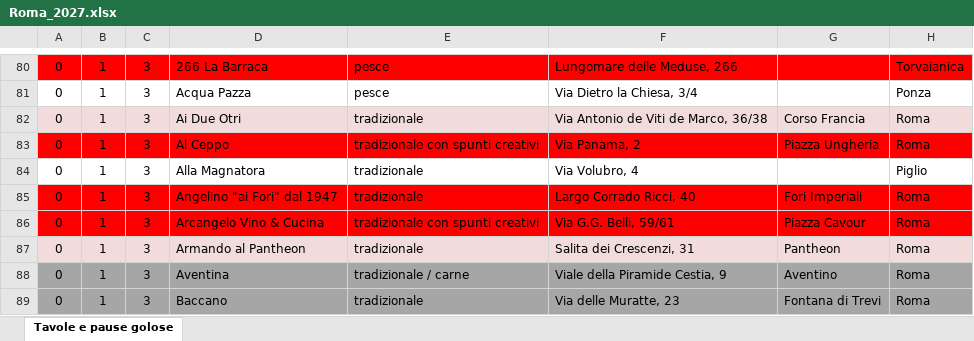
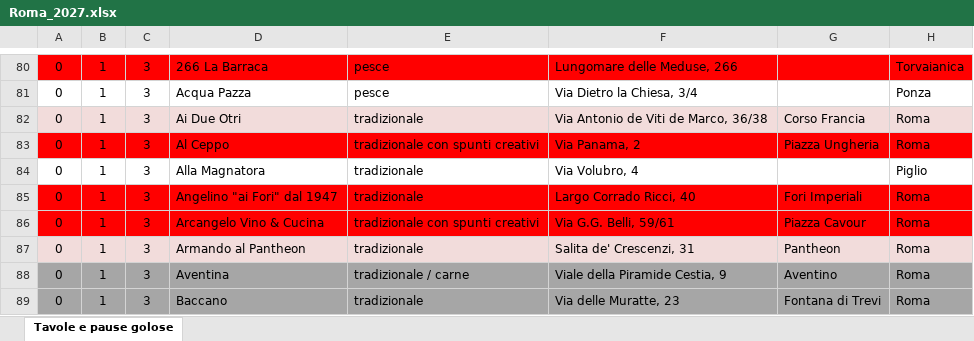
Before and after one commit to pecoraneraeditore/pne-verifica-guide, an Excel workbook: Roma_2027.xlsx, sheet Tavole e pause golose, drawn as a sheet; only a part is shown, gaps mark what is left out; values as stored, in another font and other column widths than the file's, no borders; the diff names each change by its address in the sheet, - before the commit and + after, or states it on an @@ line.

```diff
--- a/Roma_2027.xlsx (sheet Tavole e pause golose)
+++ b/Roma_2027.xlsx (sheet Tavole e pause golose)
-F87: Salita dei Crescenzi, 31
+F87: Salita de' Crescenzi, 31
```
Also changed, not shown: Milano_2027.xlsx, Torino_2027.xlsx, 4 other files.
